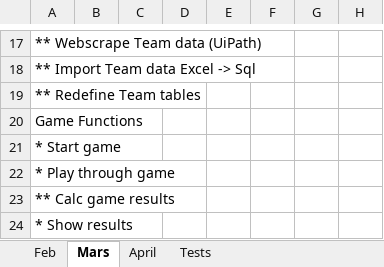
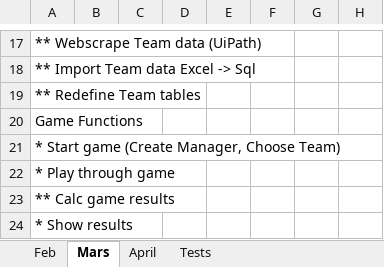
Before and after one commit to MrFusion3000/FuzBallManager, an Excel workbook: FBM-planning.xlsx, sheet Mars, drawn as a sheet; only a part is shown, gaps mark what is left out; values as stored, in another font and other column widths than the file's, no cell formats; the diff names each change by its address in the sheet, - before the commit and + after, or states it on an @@ line.

Commit message:
v0.014 Manager CRU works, D still to be done.

```diff
--- a/FBM-planning.xlsx (sheet Mars)
+++ b/FBM-planning.xlsx (sheet Mars)
-A21: * Start game
+A21: * Start game (Create Manager, Choose Team)
```
Also changed, not shown: sheet Feb, cell formats, 10 other files.
